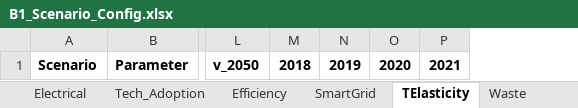
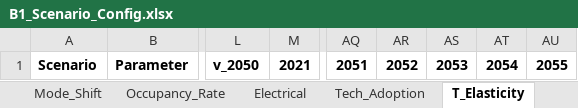
Before and after one commit to luviga/osemosys_momf, an Excel workbook: t1_confection/B1_Scenario_Config.xlsx, sheet T_Elasticity, drawn as a sheet; only a part is shown, gaps mark what is left out; values as stored, in another font and other column widths than the file's, no borders; removed rows and columns are numbered as before the commit, all else as after; the diff names each change by its address in the sheet, - before the commit and + after, or states it on an @@ line.

```diff
--- a/t1_confection/B1_Scenario_Config.xlsx (sheet T_Elasticity)
+++ b/t1_confection/B1_Scenario_Config.xlsx (sheet T_Elasticity)
-sheet tab: TElasticity
+sheet tab: T_Elasticity
-sheet tab: Waste
-column M, row 1: 2018
-column N, row 1: 2019
-column O, row 1: 2020
+column AQ, row 1: 2051
+column AR, row 1: 2052
+column AS, row 1: 2053
+column AT, row 1: 2054
+column AU, row 1: 2055
```
Also changed, not shown: sheet SmartGrid, sheet Efficiency, sheet Tech_Adoption, sheet IPPU, sheet Electrical, sheet Mode_Shift, 4 more sheets, other sheet tabs, t1_confection/A1_Inputs/A-I_Classifier_Modes_Demand.xlsx, t1_confection/A1_Inputs/A-I_Classifier_Modes_Supply.xlsx, 13 other files.
